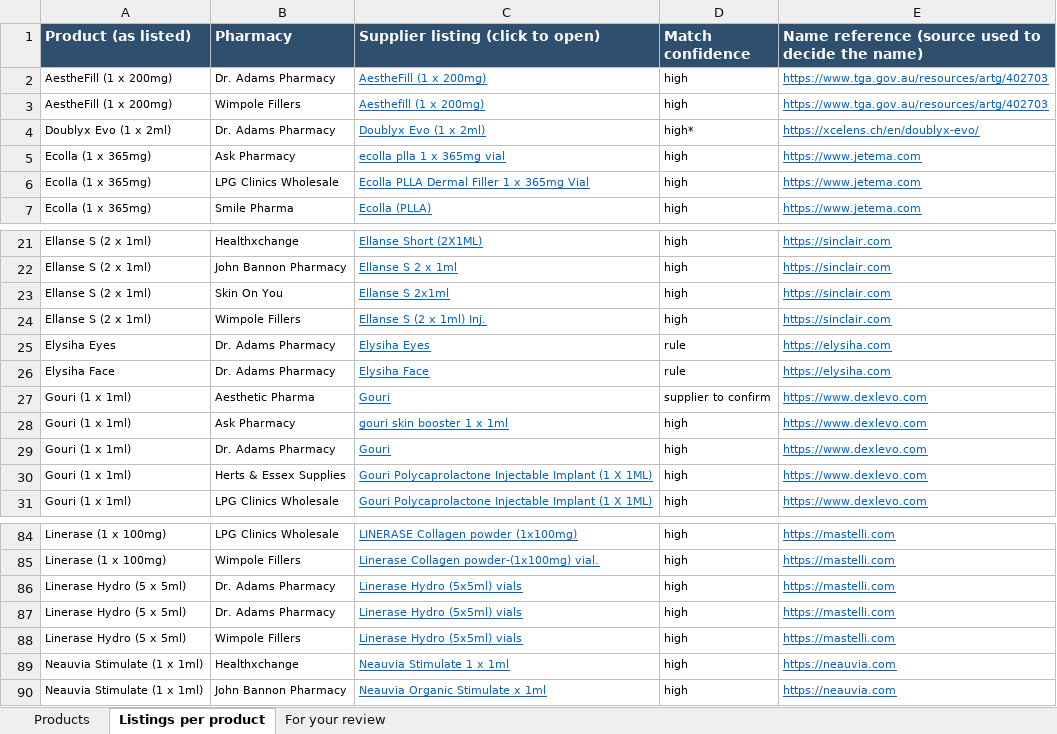
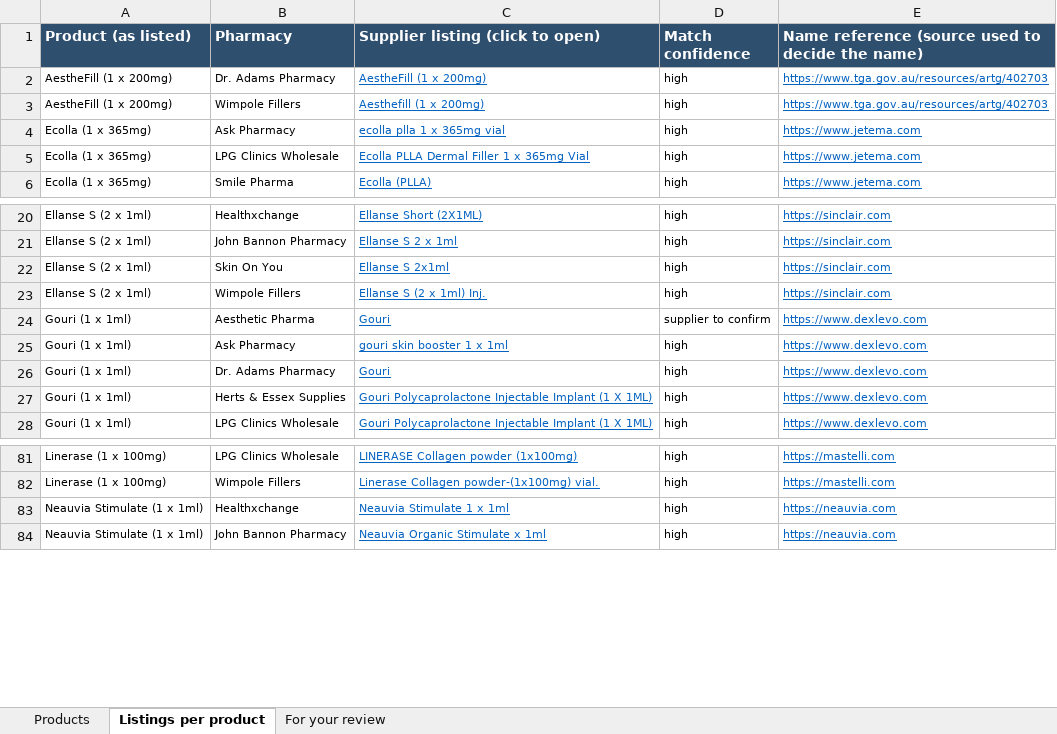
Before and after one commit to asghariresearcher1918-cyber/product-matching, an Excel workbook: output/category_biostimulator.xlsx, sheet Listings per product, drawn as a sheet; only a part is shown, gaps mark what is left out; values as stored, in another font and other column widths than the file's, no borders; the diff names each change by its address in the sheet, - before the commit and + after, or states it on an @@ line.

```diff
--- a/output/category_biostimulator.xlsx (sheet Listings per product)
+++ b/output/category_biostimulator.xlsx (sheet Listings per product)
-row 4: Doublyx Evo (1 x 2ml) | Dr. Adams Pharmacy | Doublyx Evo (1 x 2ml) | high* | https://xcelens.ch/en/doublyx-evo/
-row 25: Elysiha Eyes | Dr. Adams Pharmacy | Elysiha Eyes | rule | https://elysiha.com
-row 26: Elysiha Face | Dr. Adams Pharmacy | Elysiha Face | rule | https://elysiha.com
-row 86: Linerase Hydro (5 x 5ml) | Dr. Adams Pharmacy | Linerase Hydro (5x5ml) vials | high | https://mastelli.com
-row 87: Linerase Hydro (5 x 5ml) | Dr. Adams Pharmacy | Linerase Hydro (5x5ml) vials | high | https://mastelli.com
-row 88: Linerase Hydro (5 x 5ml) | Wimpole Fillers | Linerase Hydro (5x5ml) vials | high | https://mastelli.com
```
Also changed, not shown: sheet Products, sheet For your review, output/biostim_FLAGGED_for_rules.xlsx, output/category_02_biostimulator.xlsx, 20 other files.
